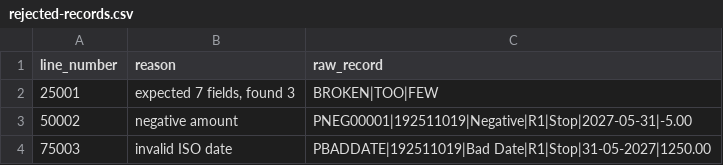
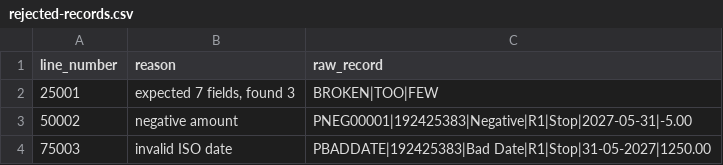
Before and after one commit to sameershaik78/CSA0915-PROGRAMMING-IN-JAVA, a CSV file: CSA0915-192425383-ASSIGNMENT 5/Task09/output/rejected-records.csv, drawn as a sheet.

Commit message:
Update rejected-records.csv with corrected entries

```diff
--- a/CSA0915-192425383-ASSIGNMENT 5/Task09/output/rejected-records.csv
+++ b/CSA0915-192425383-ASSIGNMENT 5/Task09/output/rejected-records.csv
@@ -2,3 +2,3 @@ line_number,reason,raw_record
 25001,"expected 7 fields, found 3","BROKEN|TOO|FEW"
-50002,"negative amount","PNEG00001|192511019|Negative|R1|Stop|2027-05-31|-5.00"
-75003,"invalid ISO date","PBADDATE|192511019|Bad Date|R1|Stop|31-05-2027|1250.00"
+50002,"negative amount","PNEG00001|192425383|Negative|R1|Stop|2027-05-31|-5.00"
+75003,"invalid ISO date","PBADDATE|192425383|Bad Date|R1|Stop|31-05-2027|1250.00"
```
